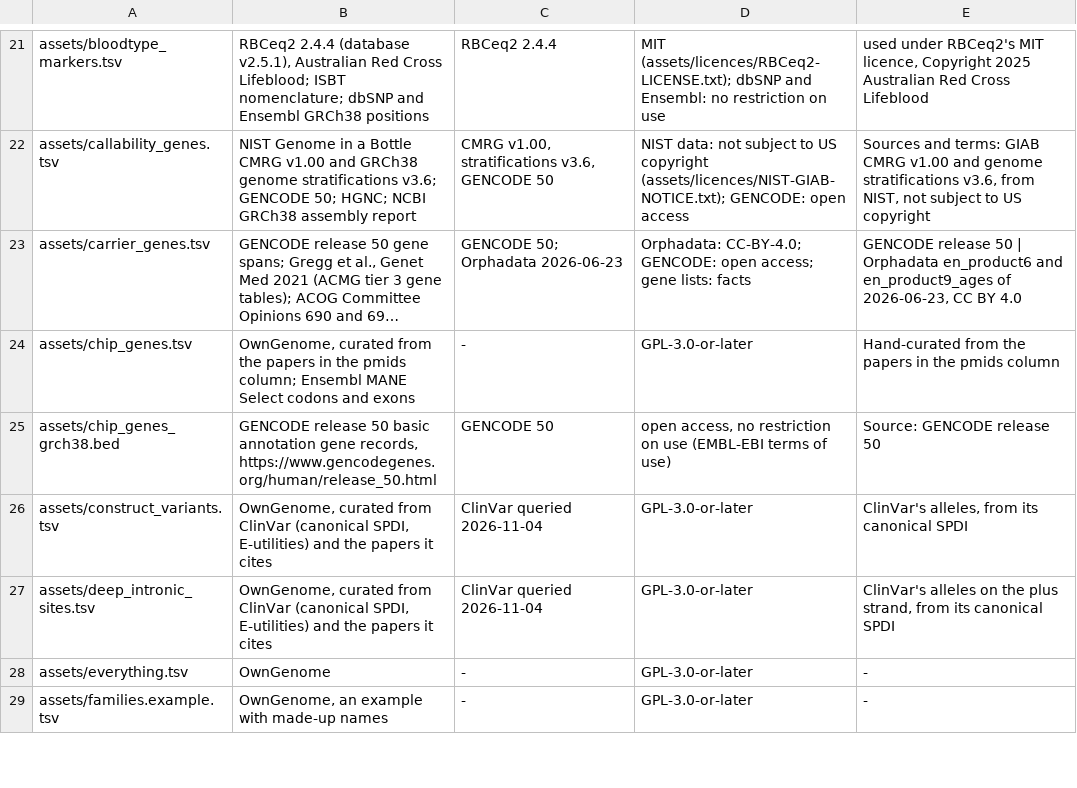
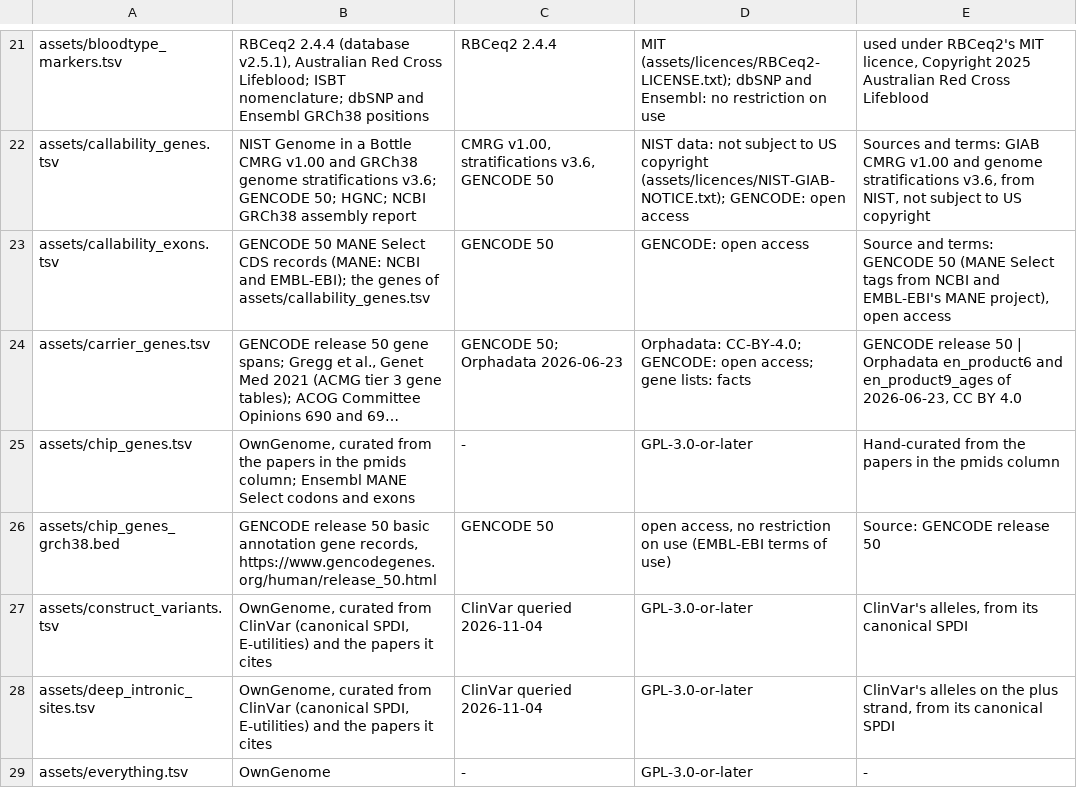
Before and after one commit to GeiserX/OwnGenome, a TSV file: assets/SOURCES.tsv, drawn as a sheet; only a part is shown, gaps mark what is left out; the shorter side is filled out with more unchanged rows; long unchanged cells end in …; the diff names each change by its address in the sheet, - before the commit and + after, or states it on an @@ line.

Commit message:
feat(callability): list the MANE Select coding exons of each catalog gene
og dev build callability reads the pinned GENCODE 50 GTF once; it now also
keeps the CDS records of each gene's MANE Select transcript and writes
assets/callability_exons.tsv beside the gene table (--exons names another
path): one row per coding exon of each catalog gene with a position, 2
splice-site bases added on each side, named GENE:exonN by the transcript's
exon number. 11,888 exons of 1,501 genes; 52 genes have no MANE Select CDS
on chr1-22, X or Y and keep their body reading alone. The gene table is
unchanged, and two rebuilds give the same bytes.

Bead: D14
Bead: clin-24

```diff
--- a/assets/SOURCES.tsv
+++ b/assets/SOURCES.tsv
+row 23: assets/callability_exons.tsv | GENCODE 50 MANE Select CDS records (MANE: NCBI and EMBL-EBI); the genes of assets/callability_genes.tsv | GENCODE 50 | GENCODE: open access | Source and terms: GENCODE 50 (MANE Select tags from NCBI and EMBL-EBI's MANE project), open access
```
Also changed, not shown: 3 other files.
